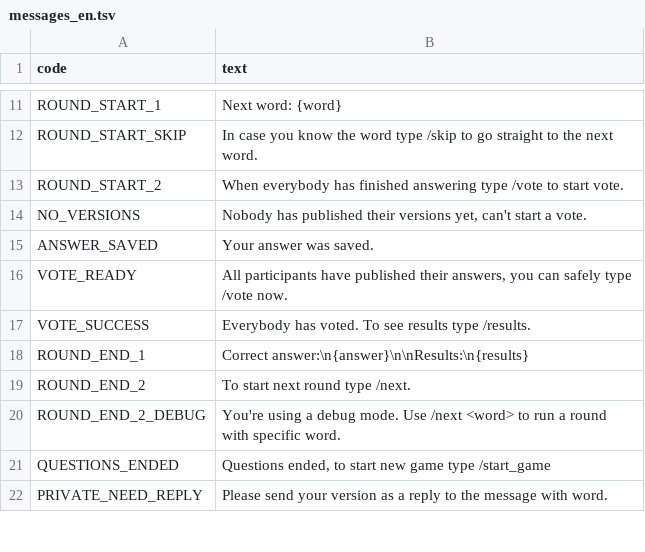
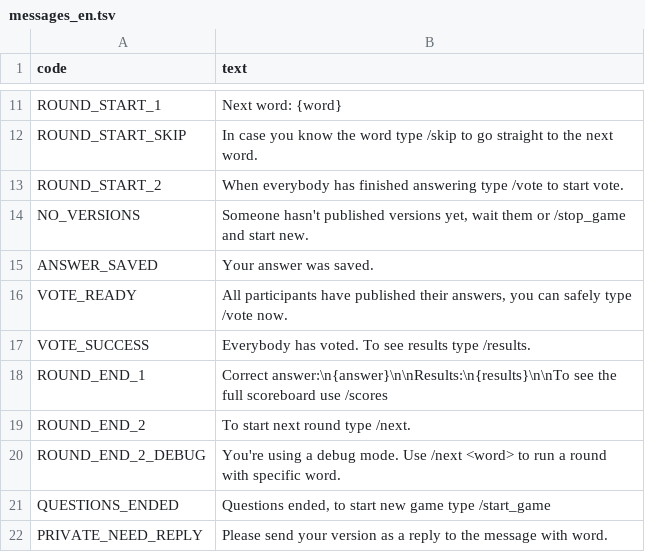
Before and after one commit to MrTsepa/zavalinka-game-bot, a TSV file: assets/messages_en.tsv, drawn as a sheet; only a part is shown, gaps mark what is left out.

```diff
--- a/assets/messages_en.tsv
+++ b/assets/messages_en.tsv
@@ -13,3 +13,3 @@ ROUND_START_SKIP	In case you know the word type /skip to go straight to the next
 ROUND_START_2	When everybody has finished answering type /vote to start vote.
-NO_VERSIONS	Nobody has published their versions yet, can't start a vote.
+NO_VERSIONS	Someone hasn't published versions yet, wait them or /stop_game and start new.
 ANSWER_SAVED	Your answer was saved.
@@ -17,3 +17,3 @@ VOTE_READY	All participants have published their answers, you can safely type /v
 VOTE_SUCCESS	Everybody has voted. To see results type /results.
-ROUND_END_1	Correct answer:\n{answer}\n\nResults:\n{results}
+ROUND_END_1	Correct answer:\n{answer}\n\nResults:\n{results}\n\nTo see the full scoreboard use /scores
 ROUND_END_2	To start next round type /next.
```
Also changed, not shown: 1 other file.
